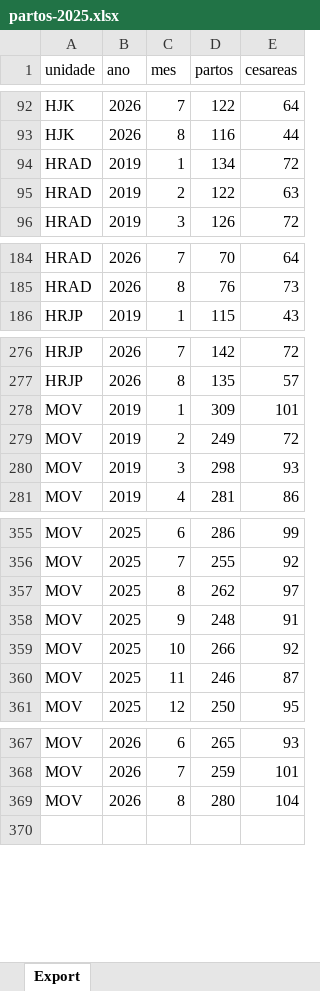
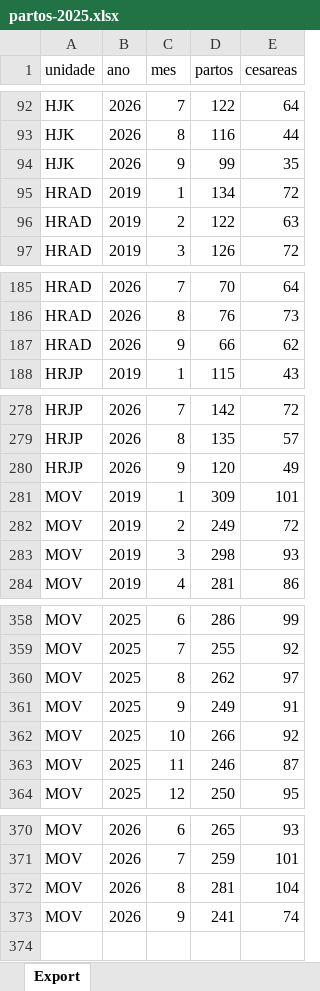
Before and after one commit to transparencia-mg/fhemig_Partos, an Excel workbook: upload/partos-2025.xlsx, sheet Export, drawn as a sheet; only a part is shown, gaps mark what is left out; values as stored, in another font and other column widths than the file's, no borders; addresses are those after the commit; the diff names each change by its address in the sheet, - before the commit and + after, or states it on an @@ line.

Commit message:
Carregando dados de setembro/2026

```diff
--- a/upload/partos-2025.xlsx (sheet Export)
+++ b/upload/partos-2025.xlsx (sheet Export)
+row 94: HJK | 2026 | 9 | 99 | 35
+row 187: HRAD | 2026 | 9 | 66 | 62
+row 280: HRJP | 2026 | 9 | 120 | 49
-D361 (partos): 248
+D361 (partos): 249
-D372 (partos): 280
+D372 (partos): 281
+row 373: MOV | 2026 | 9 | 241 | 74
```
